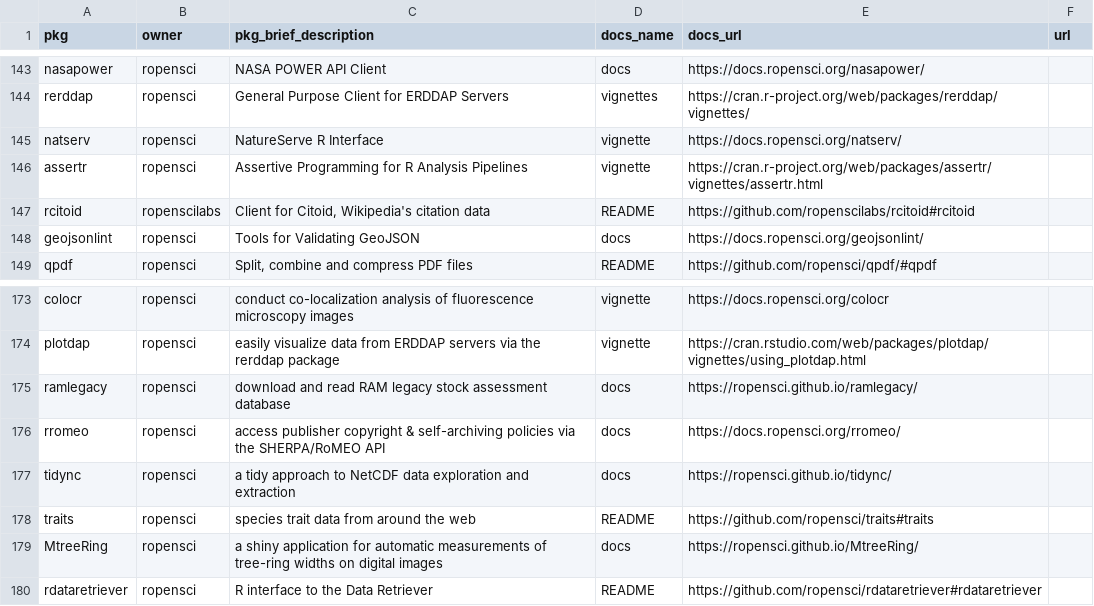
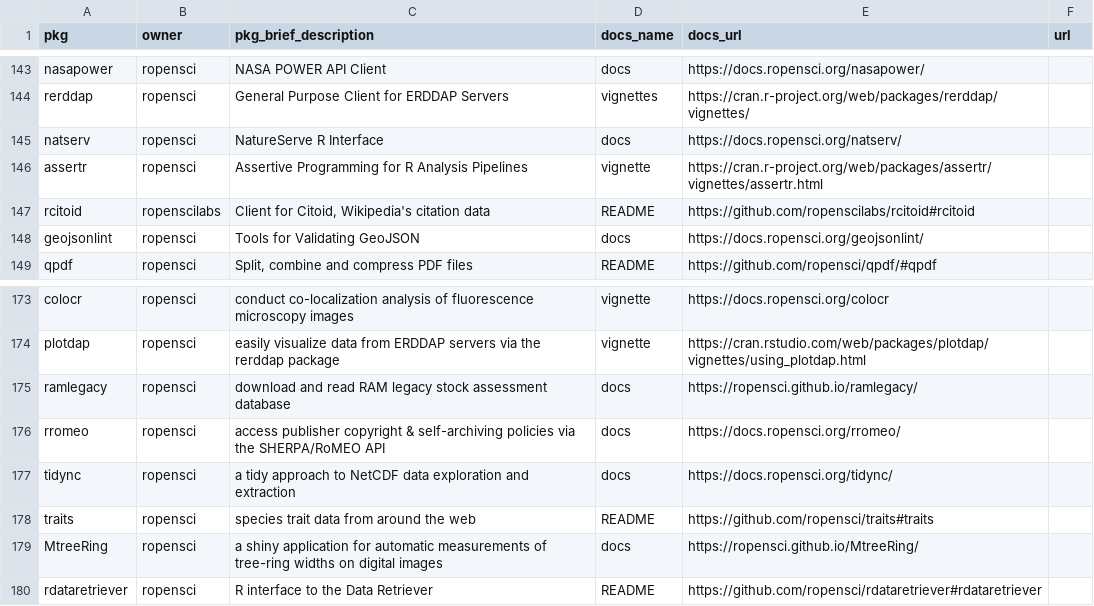
Before and after one commit to ropensci-org/monthly, a CSV file: data/pkg_metadata.csv, drawn as a sheet; only a part is shown, gaps mark what is left out; the diff covers the shown part only.

```diff
--- a/data/pkg_metadata.csv
+++ b/data/pkg_metadata.csv
@@ -144,3 +144,3 @@ nasapower,ropensci,"NASA POWER API Client",docs,https://docs.ropensci.org/nasapo
 rerddap,ropensci,"General Purpose Client for ERDDAP Servers",vignettes,https://cran.r-project.org/web/packages/rerddap/vignettes/,
-natserv,ropensci,"NatureServe R Interface",vignette,https://docs.ropensci.org/natserv/,
+natserv,ropensci,"NatureServe R Interface",docs,https://docs.ropensci.org/natserv/,
 assertr,ropensci,"Assertive Programming for R Analysis Pipelines",vignette,https://cran.r-project.org/web/packages/assertr/vignettes/assertr.html,
@@ -176,3 +176,3 @@ ramlegacy,ropensci,"download and read RAM legacy stock assessment database",docs
 rromeo,ropensci,"access publisher copyright & self-archiving policies via the SHERPA/RoMEO API",docs,https://docs.ropensci.org/rromeo/,
-tidync,ropensci,"a tidy approach to NetCDF data exploration and extraction",docs,https://ropensci.github.io/tidync/,
+tidync,ropensci,"a tidy approach to NetCDF data exploration and extraction",docs,https://docs.ropensci.org/tidync/,
 traits,ropensci,"species trait data from around the web",README,https://github.com/ropensci/traits#traits,
```
Also changed, not shown: 1 added row and 11 edited cells elsewhere in this file, data/newversions.csv, 6 other files.
